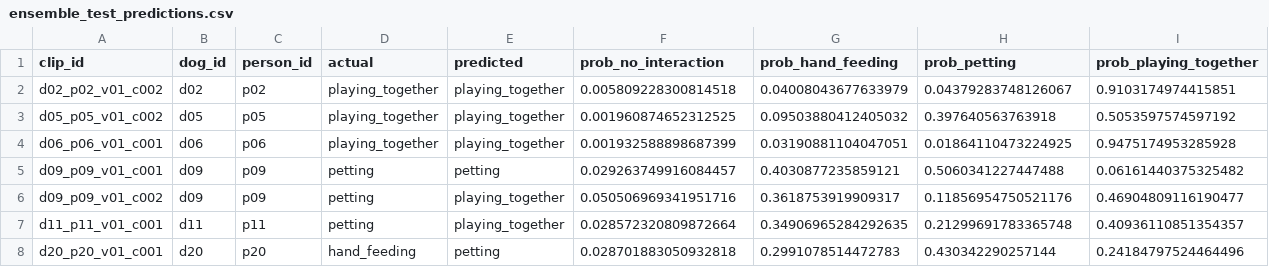
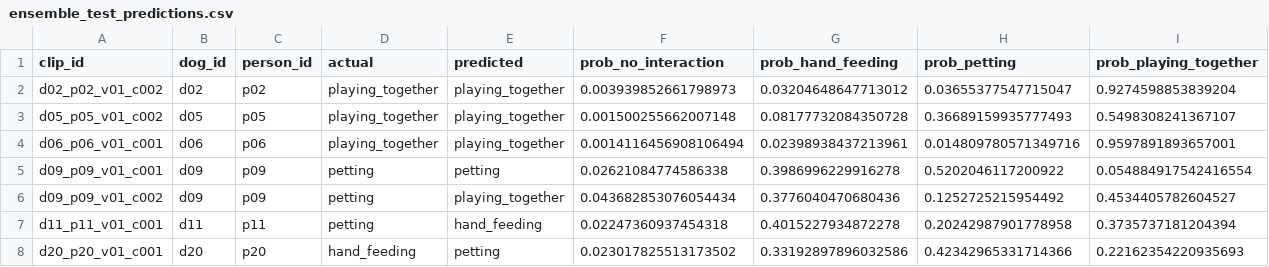
Before and after one commit to ZHAO-1221/PRS, a CSV file: pet_recognition_system/outputs/best_models/interaction/ensemble_test_predictions.csv, drawn as a sheet; only a part is shown; the diff covers the shown part only.

Commit message:
Release multimodal interaction model

```diff
--- a/pet_recognition_system/outputs/best_models/interaction/ensemble_test_predictions.csv
+++ b/pet_recognition_system/outputs/best_models/interaction/ensemble_test_predictions.csv
@@ -1,8 +1,8 @@
 clip_id,dog_id,person_id,actual,predicted,prob_no_interaction,prob_hand_feeding,prob_petting,prob_playing_together
-d02_p02_v01_c002,d02,p02,playing_together,playing_together,0.005809228300814518,0.04008043677633979,0.04379283748126067,0.9103174974415851
-d05_p05_v01_c002,d05,p05,playing_together,playing_together,0.001960874652312525,0.09503880412405032,0.397640563763918,0.5053597574597192
-d06_p06_v01_c001,d06,p06,playing_together,playing_together,0.001932588898687399,0.03190881104047051,0.01864110473224925,0.9475174953285928
-d09_p09_v01_c001,d09,p09,petting,petting,0.029263749916084457,0.4030877235859121,0.5060341227447488,0.06161440375325482
-d09_p09_v01_c002,d09,p09,petting,playing_together,0.050506969341951716,0.3618753919909317,0.11856954750521176,0.46904809116190477
-d11_p11_v01_c001,d11,p11,petting,playing_together,0.028572320809872664,0.34906965284292635,0.21299691783365748,0.40936110851354357
-d20_p20_v01_c001,d20,p20,hand_feeding,petting,0.028701883050932818,0.2991078514472783,0.430342290257144,0.24184797524464496
+d02_p02_v01_c002,d02,p02,playing_together,playing_together,0.003939852661798973,0.03204648647713012,0.03655377547715047,0.9274598853839204
+d05_p05_v01_c002,d05,p05,playing_together,playing_together,0.001500255662007148,0.08177732084350728,0.36689159935777493,0.5498308241367107
+d06_p06_v01_c001,d06,p06,playing_together,playing_together,0.0014116456908106494,0.02398938437213961,0.014809780571349716,0.9597891893657001
+d09_p09_v01_c001,d09,p09,petting,petting,0.02621084774586338,0.3986996229916278,0.5202046117200922,0.054884917542416554
+d09_p09_v01_c002,d09,p09,petting,playing_together,0.043682853076054434,0.3776040470680436,0.1252725215954492,0.4534405782604527
+d11_p11_v01_c001,d11,p11,petting,hand_feeding,0.02247360937454318,0.4015227934872278,0.20242987901778958,0.3735737181204394
+d20_p20_v01_c001,d20,p20,hand_feeding,petting,0.023017825513173502,0.33192897896032586,0.42342965331714366,0.22162354220935693
```
Also changed, not shown: 71 edited cells elsewhere in this file, 27 other files.
